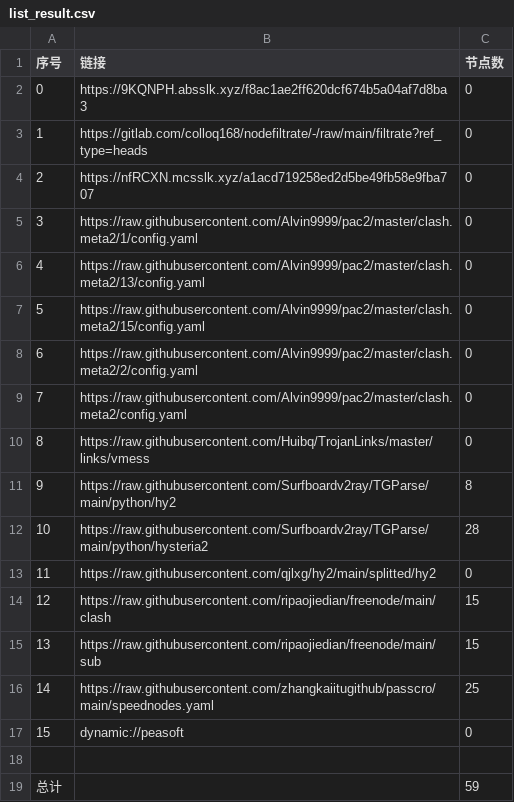
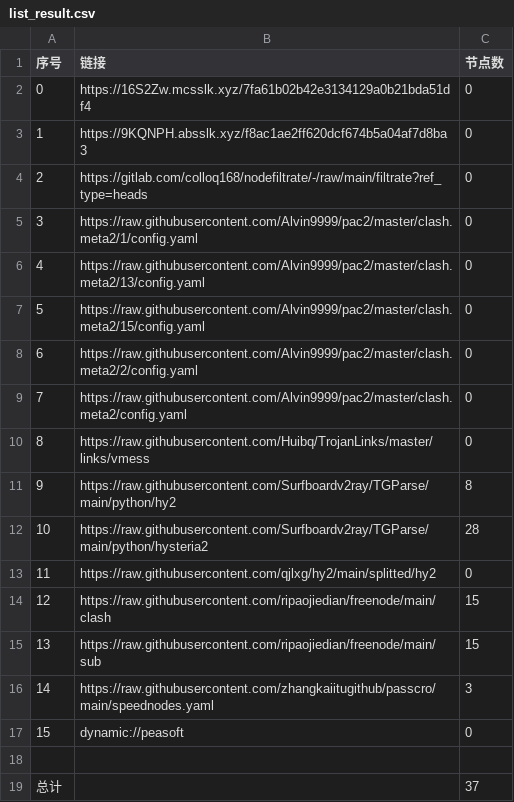
Before and after one commit to hnonly/AutoMergePublicNodes, a CSV file: list_result.csv, drawn as a sheet.

```diff
--- a/list_result.csv
+++ b/list_result.csv
@@ -1,5 +1,5 @@
 序号,链接,节点数
-0,https://9KQNPH.absslk.xyz/f8ac1ae2ff620dcf674b5a04af7d8ba3,0
-1,https://gitlab.com/colloq168/nodefiltrate/-/raw/main/filtrate?ref_type=heads,0
-2,https://nfRCXN.mcsslk.xyz/a1acd719258ed2d5be49fb58e9fba707,0
+0,https://16S2Zw.mcsslk.xyz/7fa61b02b42e3134129a0b21bda51df4,0
+1,https://9KQNPH.absslk.xyz/f8ac1ae2ff620dcf674b5a04af7d8ba3,0
+2,https://gitlab.com/colloq168/nodefiltrate/-/raw/main/filtrate?ref_type=heads,0
 3,https://raw.githubusercontent.com/Alvin9999/pac2/master/clash.meta2/1/config.yaml,0
@@ -15,5 +15,5 @@
 13,https://raw.githubusercontent.com/ripaojiedian/freenode/main/sub,15
-14,https://raw.githubusercontent.com/zhangkaiitugithub/passcro/main/speednodes.yaml,25
+14,https://raw.githubusercontent.com/zhangkaiitugithub/passcro/main/speednodes.yaml,3
 15,dynamic://peasoft,0
 
-总计,,59
+总计,,37
```
Also changed, not shown: 18 other files.
